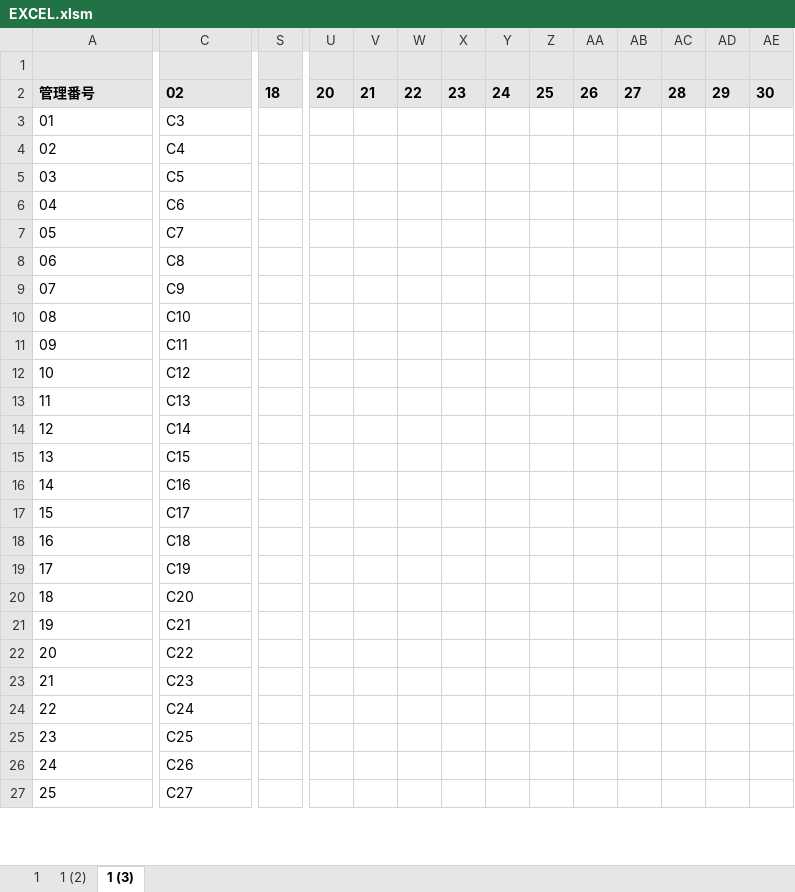
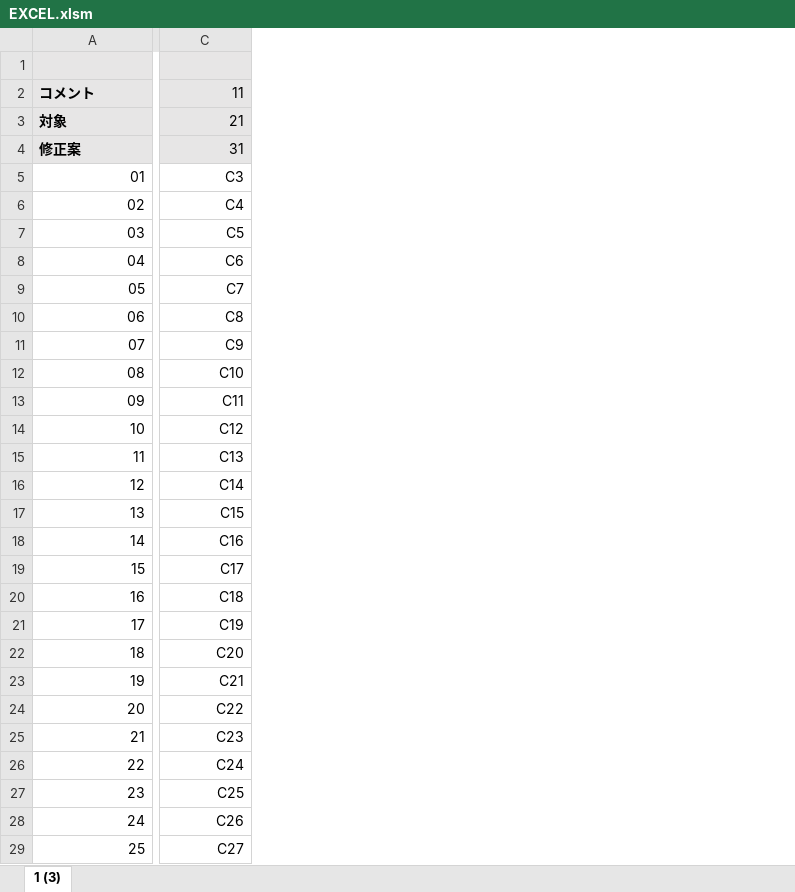
Before and after one commit to kazuya90/vba, an Excel workbook: EXCEL.xlsm, sheet 1 (3), drawn as a sheet; only a part is shown, gaps mark what is left out; values as stored, in another font and other column widths than the file's, no borders; charts and pictures not drawn; removed rows and columns are numbered as before the commit, all else as after; rows hold the shown columns only; the diff covers the shown part only; the diff names each change by its address in the sheet, - before the commit and + after, or states it on an @@ line.

```diff
--- a/EXCEL.xlsm (sheet 1 (3))
+++ b/EXCEL.xlsm (sheet 1 (3))
-sheet tab: 1
-sheet tab: 1 (2)
-column S, empty
-column U, empty
-column V, empty
-column W, empty
-column X, empty
-column Y, empty
-column Z, empty
-column AA, empty
-column AB, empty
-column AC, empty
-column AD, empty
-column AE, empty
-row 2: 管理番号 | 02 | 18 | 20 | 21 | 22 | 23 | 24 | 25 | 26 | 27 | 28 | 29 | 30
+row 2: コメント | 11
+row 3: 対象 | 21
+row 4: 修正案 | 31
-A5:C8 alignment: left
+A5:C8 alignment: right
-A9:C9 alignment: left
+A9:C9 alignment: right
-A10:C29 alignment: left
+A10:C29 alignment: right
```
Also changed, not shown: 19 added columns, 69 removed columns and cell formats elsewhere in this sheet, charts or pictures, 1 other file.
